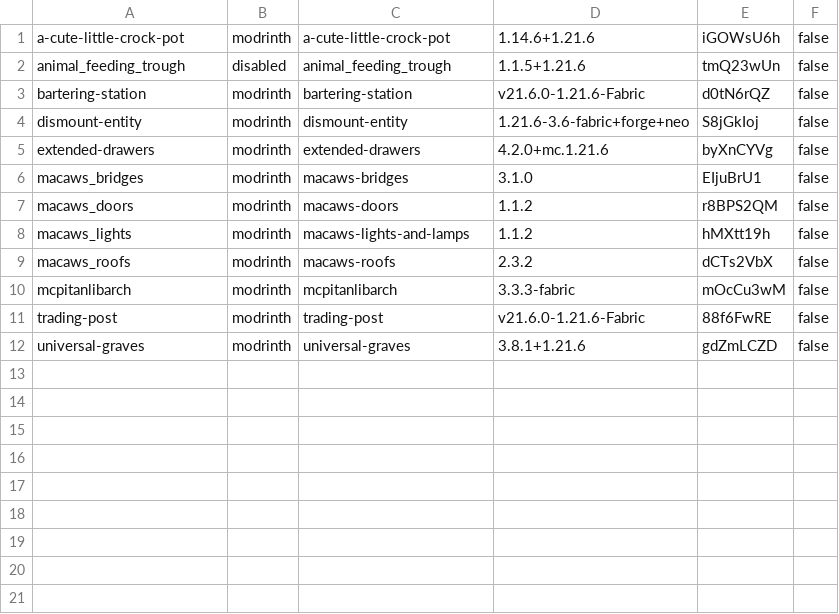
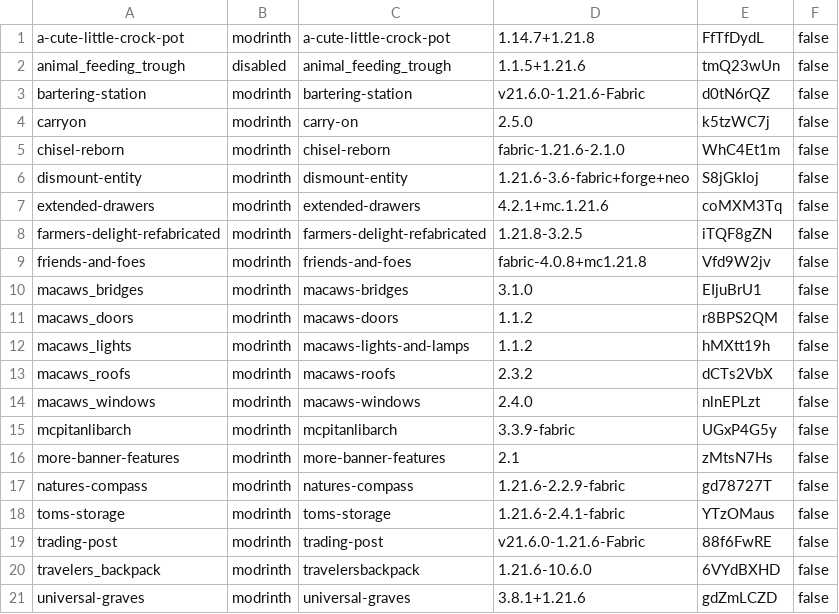
Before and after one commit to Crendgrim/DynamicCrosshairCompat, a CSV file: versions/1.21.6-fabric/supported_mods.csv, drawn as a sheet.

Commit message:
Update mod compatibilities

```diff
--- a/versions/1.21.6-fabric/supported_mods.csv
+++ b/versions/1.21.6-fabric/supported_mods.csv
@@ -1,6 +1,10 @@
-a-cute-little-crock-pot,modrinth,a-cute-little-crock-pot,1.14.6+1.21.6,iGOWsU6h,false
+a-cute-little-crock-pot,modrinth,a-cute-little-crock-pot,1.14.7+1.21.8,FfTfDydL,false
 animal_feeding_trough,disabled,animal_feeding_trough,1.1.5+1.21.6,tmQ23wUn,false
 bartering-station,modrinth,bartering-station,v21.6.0-1.21.6-Fabric,d0tN6rQZ,false
+carryon,modrinth,carry-on,2.5.0,k5tzWC7j,false
+chisel-reborn,modrinth,chisel-reborn,fabric-1.21.6-2.1.0,WhC4Et1m,false
 dismount-entity,modrinth,dismount-entity,1.21.6-3.6-fabric+forge+neo,S8jGkIoj,false
-extended-drawers,modrinth,extended-drawers,4.2.0+mc.1.21.6,byXnCYVg,false
+extended-drawers,modrinth,extended-drawers,4.2.1+mc.1.21.6,coMXM3Tq,false
+farmers-delight-refabricated,modrinth,farmers-delight-refabricated,1.21.8-3.2.5,iTQF8gZN,false
+friends-and-foes,modrinth,friends-and-foes,fabric-4.0.8+mc1.21.8,Vfd9W2jv,false
 macaws_bridges,modrinth,macaws-bridges,3.1.0,EIjuBrU1,false
@@ -9,4 +13,9 @@ macaws_lights,modrinth,macaws-lights-and-lamps,1.1.2,hMXtt19h,false
 macaws_roofs,modrinth,macaws-roofs,2.3.2,dCTs2VbX,false
-mcpitanlibarch,modrinth,mcpitanlibarch,3.3.3-fabric,mOcCu3wM,false
+macaws_windows,modrinth,macaws-windows,2.4.0,nlnEPLzt,false
+mcpitanlibarch,modrinth,mcpitanlibarch,3.3.9-fabric,UGxP4G5y,false
+more-banner-features,modrinth,more-banner-features,2.1,zMtsN7Hs,false
+natures-compass,modrinth,natures-compass,1.21.6-2.2.9-fabric,gd78727T,false
+toms-storage,modrinth,toms-storage,1.21.6-2.4.1-fabric,YTzOMaus,false
 trading-post,modrinth,trading-post,v21.6.0-1.21.6-Fabric,88f6FwRE,false
+travelers_backpack,modrinth,travelersbackpack,1.21.6-10.6.0,6VYdBXHD,false
 universal-graves,modrinth,universal-graves,3.8.1+1.21.6,gdZmLCZD,false
```
Also changed, not shown: versions/1.20.1-fabric/supported_mods.csv, versions/1.21.1-fabric/supported_mods.csv, 14 other files.
